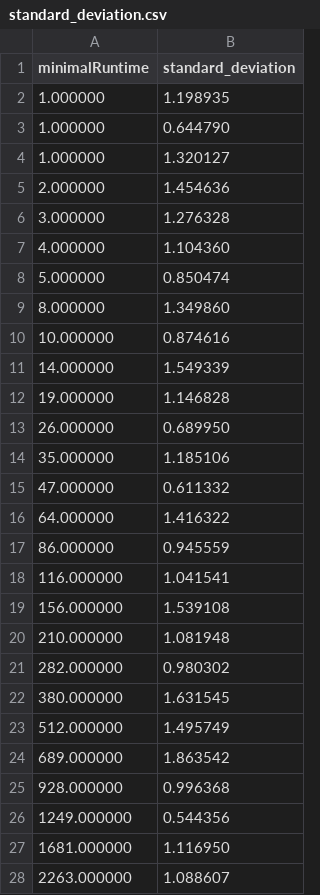
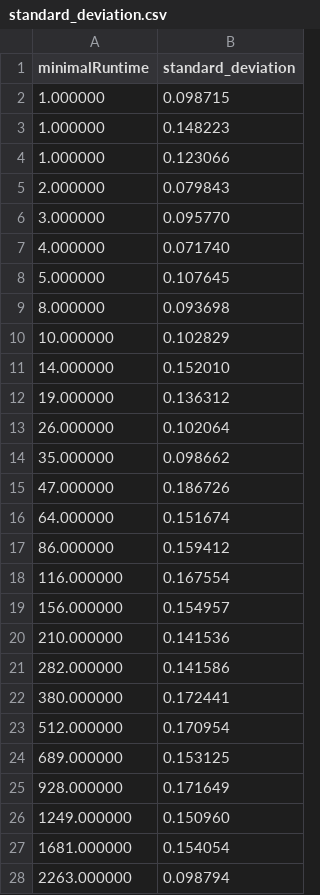
Before and after one commit to libalis/rechnerarchitektur, a CSV file: ex_00/standard_deviation/standard_deviation.csv, drawn as a sheet; only a part is shown; the diff covers the shown part only.

```diff
--- a/ex_00/standard_deviation/standard_deviation.csv
+++ b/ex_00/standard_deviation/standard_deviation.csv
@@ -1,28 +1,28 @@
 minimalRuntime,standard_deviation
-1.000000,1.198935
-1.000000,0.644790
-1.000000,1.320127
-2.000000,1.454636
-3.000000,1.276328
-4.000000,1.104360
-5.000000,0.850474
-8.000000,1.349860
-10.000000,0.874616
-14.000000,1.549339
-19.000000,1.146828
-26.000000,0.689950
-35.000000,1.185106
-47.000000,0.611332
-64.000000,1.416322
-86.000000,0.945559
-116.000000,1.041541
-156.000000,1.539108
-210.000000,1.081948
-282.000000,0.980302
-380.000000,1.631545
-512.000000,1.495749
-689.000000,1.863542
-928.000000,0.996368
-1249.000000,0.544356
-1681.000000,1.116950
-2263.000000,1.088607
+1.000000,0.098715
+1.000000,0.148223
+1.000000,0.123066
+2.000000,0.079843
+3.000000,0.095770
+4.000000,0.071740
+5.000000,0.107645
+8.000000,0.093698
+10.000000,0.102829
+14.000000,0.152010
+19.000000,0.136312
+26.000000,0.102064
+35.000000,0.098662
+47.000000,0.186726
+64.000000,0.151674
+86.000000,0.159412
+116.000000,0.167554
+156.000000,0.154957
+210.000000,0.141536
+282.000000,0.141586
+380.000000,0.172441
+512.000000,0.170954
+689.000000,0.153125
+928.000000,0.171649
+1249.000000,0.150960
+1681.000000,0.154054
+2263.000000,0.098794
```
Also changed, not shown: 5 edited cells elsewhere in this file, 4 other files.
